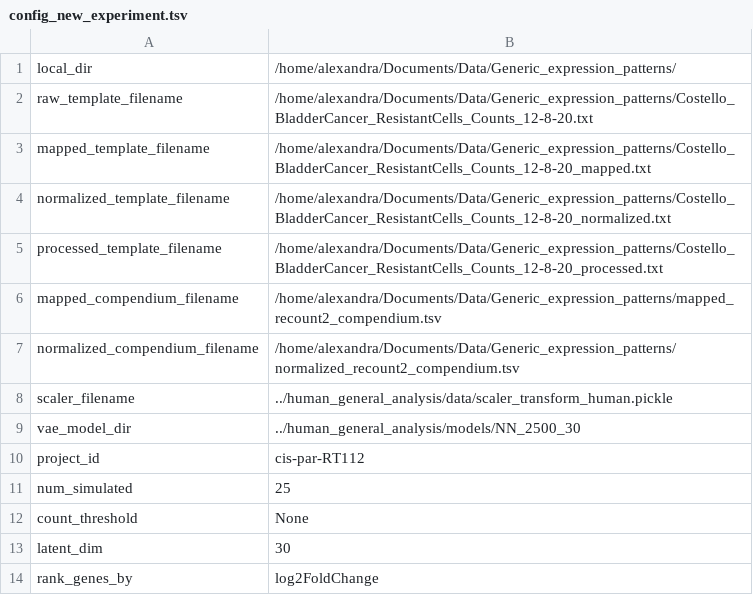
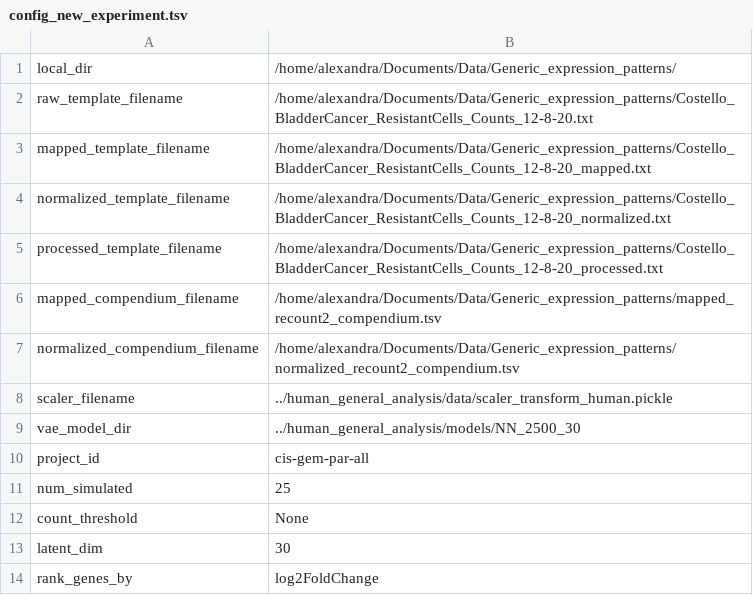
Before and after one commit to greenelab/generic-expression-patterns, a TSV file: configs/config_new_experiment.tsv, drawn as a sheet.

```diff
--- a/configs/config_new_experiment.tsv
+++ b/configs/config_new_experiment.tsv
@@ -9,3 +9,3 @@ scaler_filename	"../human_general_analysis/data/scaler_transform_human.pickle"
 vae_model_dir	"../human_general_analysis/models/NN_2500_30"
-project_id	"cis-par-RT112"
+project_id	"cis-gem-par-all"
 num_simulated	25
```
Also changed, not shown: 23 other files.
